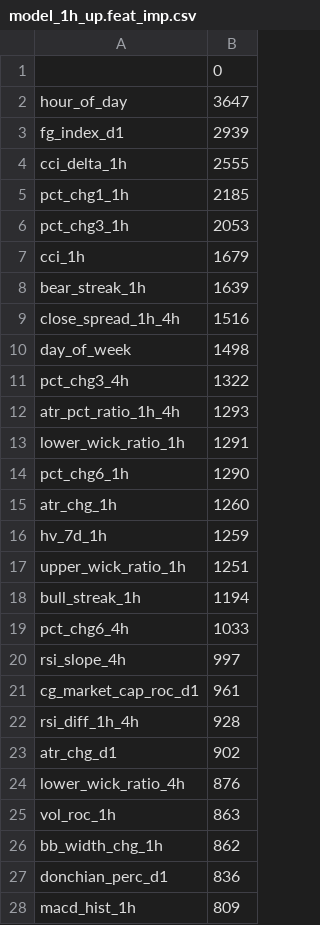
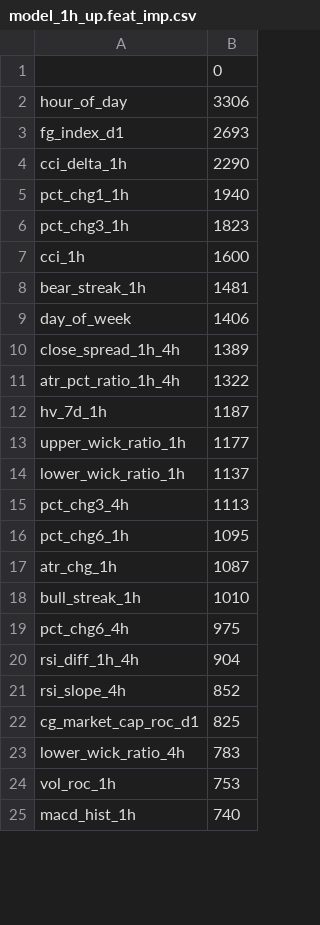
Before and after one commit to nothing14yyx/quant_trade, a CSV file: models/model_1h_up.feat_imp.csv, drawn as a sheet; only a part is shown; the diff covers the shown part only.

```diff
--- a/models/model_1h_up.feat_imp.csv
+++ b/models/model_1h_up.feat_imp.csv
@@ -1,28 +1,25 @@
 ,0
-hour_of_day,3647
-fg_index_d1,2939
-cci_delta_1h,2555
-pct_chg1_1h,2185
-pct_chg3_1h,2053
-cci_1h,1679
-bear_streak_1h,1639
-close_spread_1h_4h,1516
-day_of_week,1498
-pct_chg3_4h,1322
-atr_pct_ratio_1h_4h,1293
-lower_wick_ratio_1h,1291
-pct_chg6_1h,1290
-atr_chg_1h,1260
-hv_7d_1h,1259
-upper_wick_ratio_1h,1251
-bull_streak_1h,1194
-pct_chg6_4h,1033
-rsi_slope_4h,997
-cg_market_cap_roc_d1,961
-rsi_diff_1h_4h,928
-atr_chg_d1,902
-lower_wick_ratio_4h,876
-vol_roc_1h,863
-bb_width_chg_1h,862
-donchian_perc_d1,836
-macd_hist_1h,809
+hour_of_day,3306
+fg_index_d1,2693
+cci_delta_1h,2290
+pct_chg1_1h,1940
+pct_chg3_1h,1823
+cci_1h,1600
+bear_streak_1h,1481
+day_of_week,1406
+close_spread_1h_4h,1389
+atr_pct_ratio_1h_4h,1322
+hv_7d_1h,1187
+upper_wick_ratio_1h,1177
+lower_wick_ratio_1h,1137
+pct_chg3_4h,1113
+pct_chg6_1h,1095
+atr_chg_1h,1087
+bull_streak_1h,1010
+pct_chg6_4h,975
+rsi_diff_1h_4h,904
+rsi_slope_4h,852
+cg_market_cap_roc_d1,825
+lower_wick_ratio_4h,783
+vol_roc_1h,753
+macd_hist_1h,740
```
Also changed, not shown: 9 added rows, 9 removed rows and 8 edited cells elsewhere in this file, models/model_1h_down.feat_imp.csv, models/model_1h_vol.feat_imp.csv, 17 other files.
